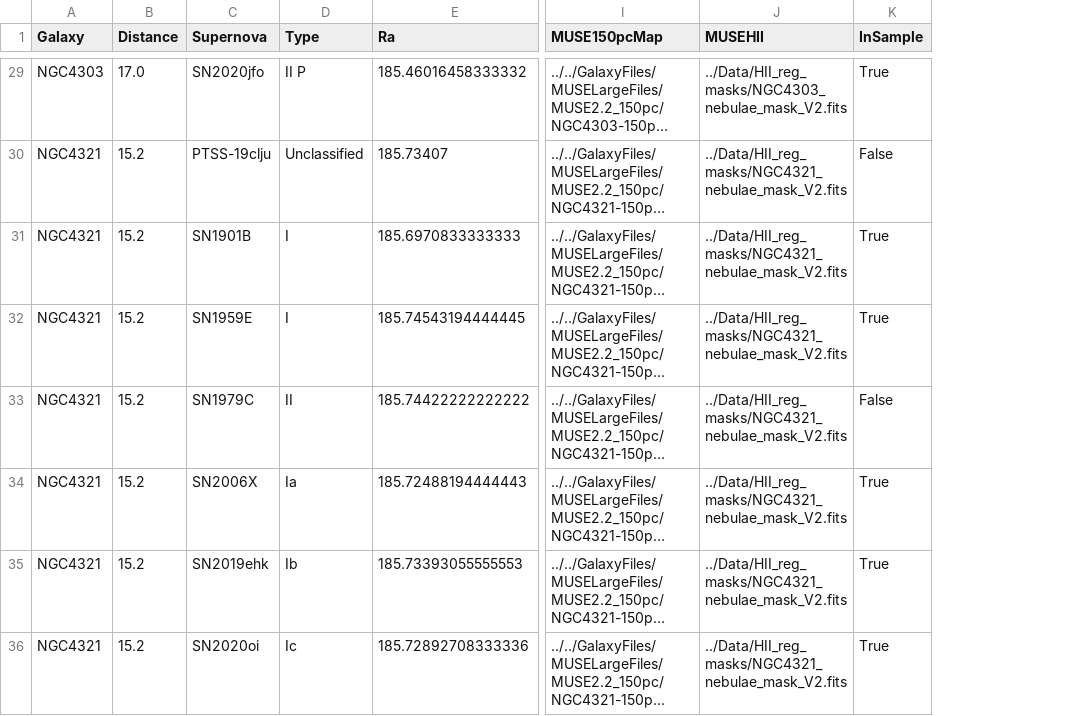
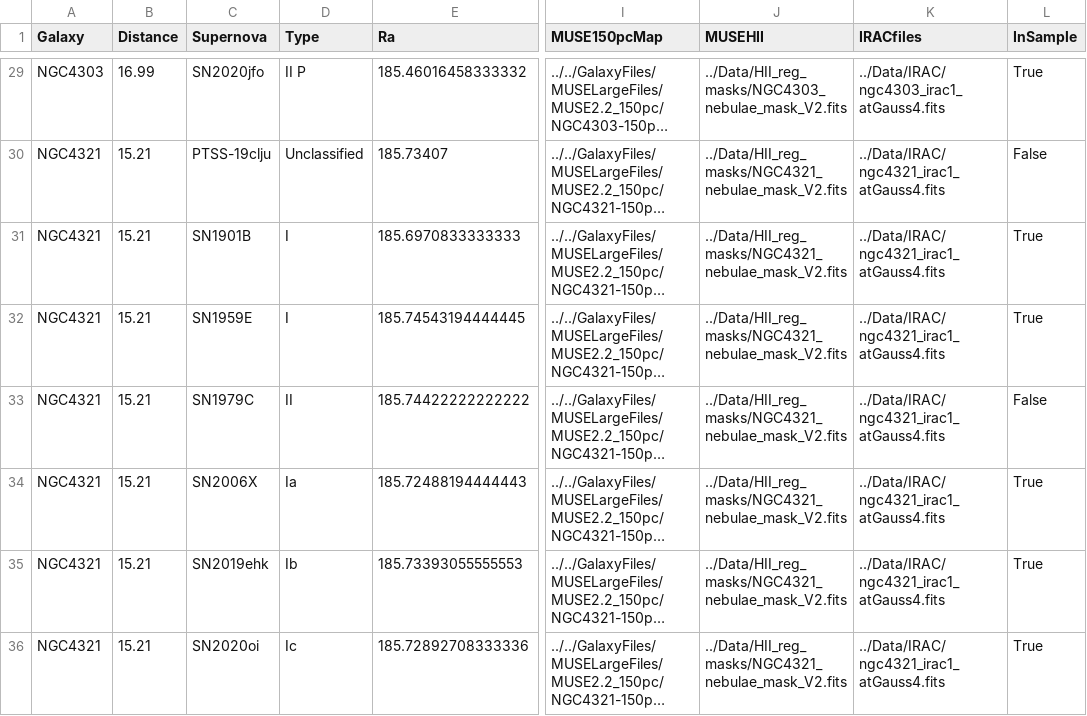
Before and after one commit to NessMayker/SNeHa, a CSV file: Data/2.MUSEMasterCat.csv, drawn as a sheet; only a part is shown, gaps mark what is left out; long unchanged cells end in …; the diff covers the shown part only; the diff names each change by its address in the sheet, - before the commit and + after, or states it on an @@ line.

Commit message:
plotted irac images, working on control now

```diff
--- a/Data/2.MUSEMasterCat.csv
+++ b/Data/2.MUSEMasterCat.csv
+column K (IRACfiles), rows 29-36: ../Data/IRAC/ngc4303_irac1_atGauss4.fits | ../Data/IRAC/ngc4321_irac1_atGauss4.fits | ../Data/IRAC/ngc4321_irac1_atGauss4.fits | ../Data/IRAC/ngc4321_irac1_atGauss4.fits | ../Data/IRAC/ngc4321_irac1_atGauss4.fits | ../Data/IRAC/ngc4321_irac1_atGauss4.fits | ../Data/IRAC/ngc4321_irac1_atGauss4.fits | ../Data/IRAC/ngc4321_irac1_atGauss4.fits
-B29 (Distance): 17.0
+B29 (Distance): 16.99
-B30:B36 (Distance): 15.2
+B30:B36 (Distance): 15.21
```
Also changed, not shown: 21 edited cells elsewhere in this file, Data/0.MUSEdata.csv, Data/2.MUSESampleCat.csv, 17 other files.
